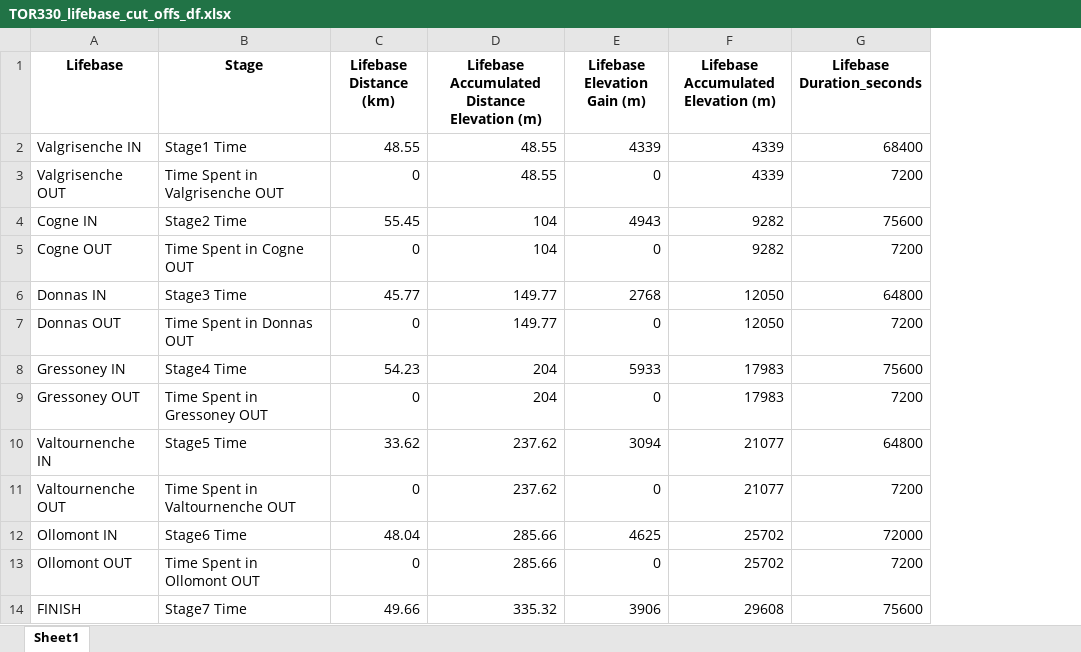
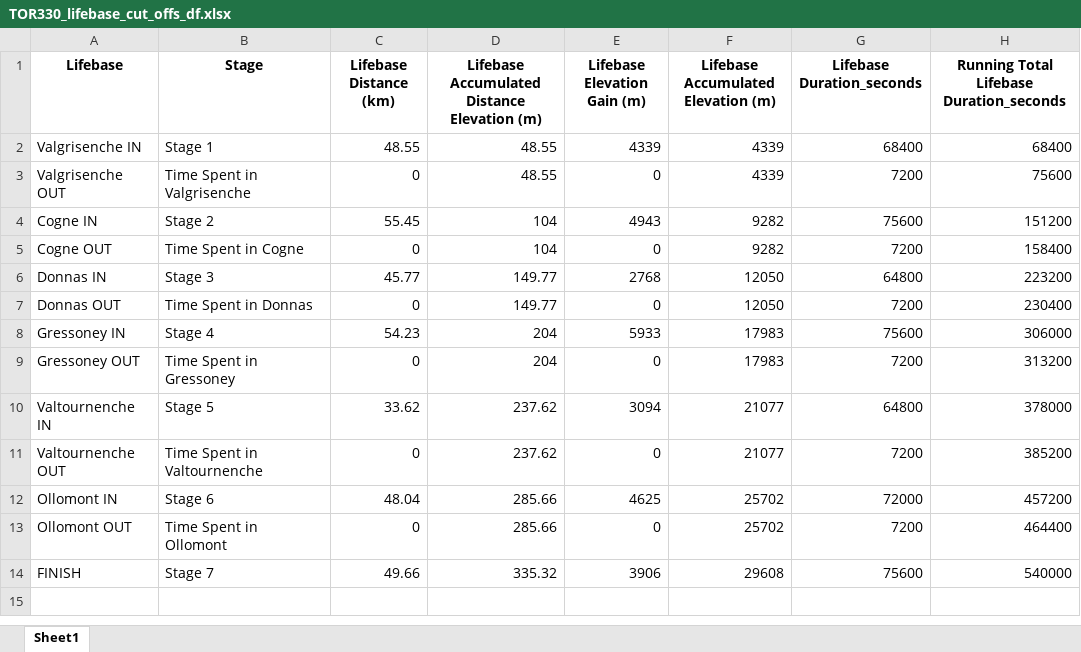
Before and after one commit to kjonina/TORX, an Excel workbook: TOR330 Data/4. TOR330 Timetable Data/TOR330_lifebase_cut_offs_df.xlsx, sheet Sheet1, drawn as a sheet; values as stored, in another font and other column widths than the file's, no borders; the diff names each change by its address in the sheet, - before the commit and + after, or states it on an @@ line.

```diff
--- a/TOR330 Data/4. TOR330 Timetable Data/TOR330_lifebase_cut_offs_df.xlsx (sheet Sheet1)
+++ b/TOR330 Data/4. TOR330 Timetable Data/TOR330_lifebase_cut_offs_df.xlsx (sheet Sheet1)
+column H, rows 1-14: Running Total Lifebase Duration_seconds | 68400 | 75600 | 151200 | 158400 | 223200 | 230400 | 306000 | 313200 | 378000 | 385200 | 457200 | 464400 | 540000
-B2 (Stage): Stage1 Time
+B2 (Stage): Stage 1
-B3 (Stage): Time Spent in Valgrisenche OUT
+B3 (Stage): Time Spent in Valgrisenche
-B4 (Stage): Stage2 Time
+B4 (Stage): Stage 2
-B5 (Stage): Time Spent in Cogne OUT
+B5 (Stage): Time Spent in Cogne
-B6 (Stage): Stage3 Time
+B6 (Stage): Stage 3
-B7 (Stage): Time Spent in Donnas OUT
+B7 (Stage): Time Spent in Donnas
-B8 (Stage): Stage4 Time
+B8 (Stage): Stage 4
-B9 (Stage): Time Spent in Gressoney OUT
+B9 (Stage): Time Spent in Gressoney
-B10 (Stage): Stage5 Time
+B10 (Stage): Stage 5
-B11 (Stage): Time Spent in Valtournenche OUT
+B11 (Stage): Time Spent in Valtournenche
-B12 (Stage): Stage6 Time
+B12 (Stage): Stage 6
-B13 (Stage): Time Spent in Ollomont OUT
+B13 (Stage): Time Spent in Ollomont
-B14 (Stage): Stage7 Time
+B14 (Stage): Stage 7
```
Also changed, not shown: TOR330 Data/4. TOR330 Timetable Data/TOR330_aid_station_for_each_year_cut_offs_df.xlsx, TOR330 Data/4. TOR330 Timetable Data/TOR330_checkpoint_cut_offs_df.xlsx, 3 other files.
